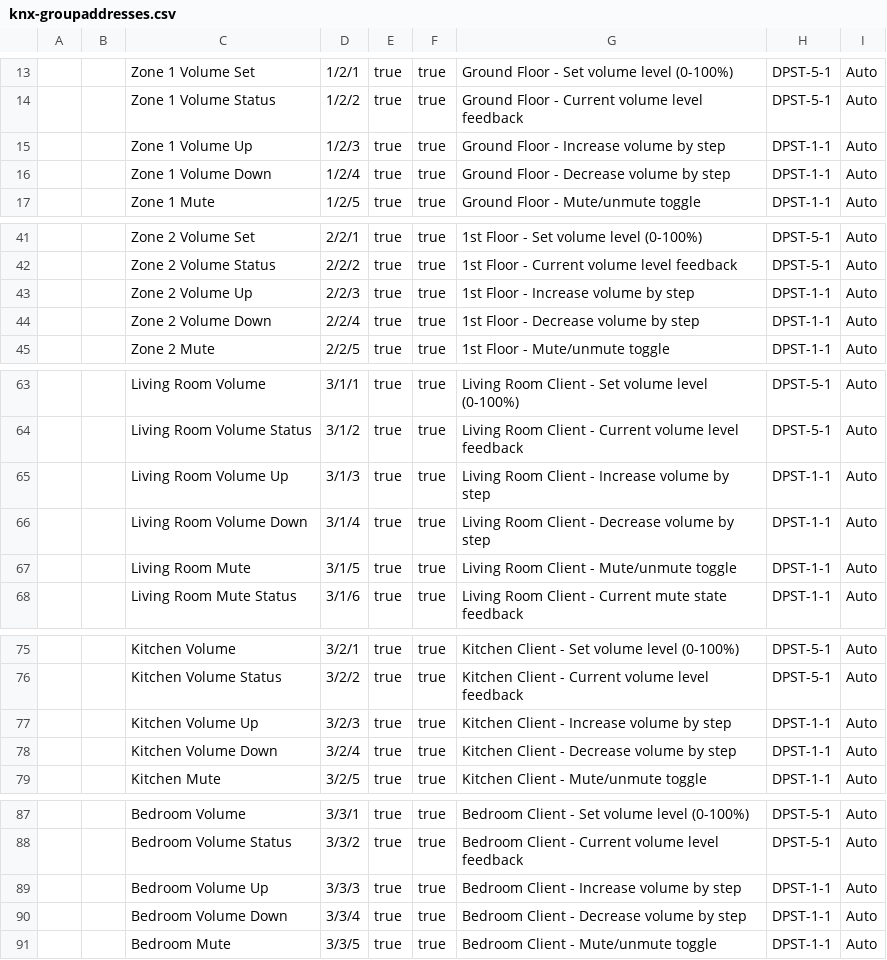
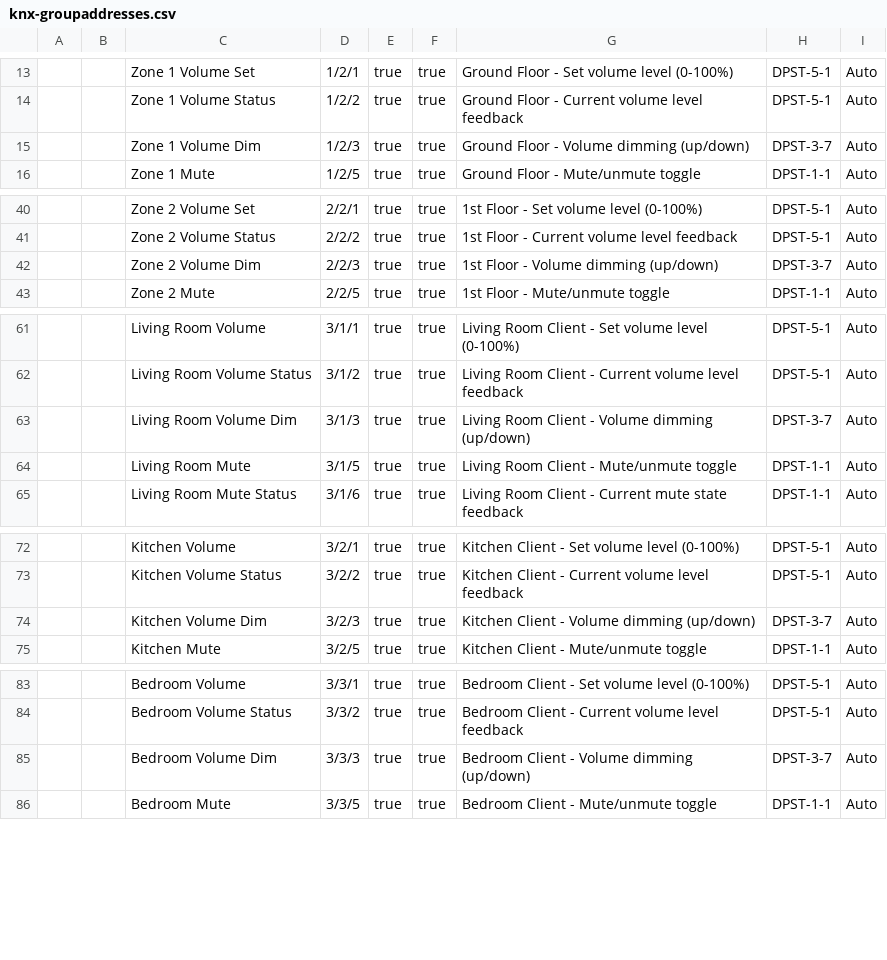
Before and after one commit to metaneutrons/snapdog2, a CSV file: devcontainer/knx-groupaddresses.csv, drawn as a sheet; only a part is shown, gaps mark what is left out; removed rows and columns are numbered as before the commit, all else as after; the diff names each change by its address in the sheet, - before the commit and + after, or states it on an @@ line.

```diff
--- a/devcontainer/knx-groupaddresses.csv
+++ b/devcontainer/knx-groupaddresses.csv
-C15: Zone 1 Volume Up
+C15: Zone 1 Volume Dim
-G15: Ground Floor - Increase volume by step
+G15: Ground Floor - Volume dimming (up/down)
-H15: DPST-1-1
+H15: DPST-3-7
-row 16:  |  | Zone 1 Volume Down | 1/2/4 | true | true | Ground Floor - Decrease volume by step | DPST-1-1 | Auto
-C42: Zone 2 Volume Up
+C42: Zone 2 Volume Dim
-G42: 1st Floor - Increase volume by step
+G42: 1st Floor - Volume dimming (up/down)
-H42: DPST-1-1
+H42: DPST-3-7
-row 44:  |  | Zone 2 Volume Down | 2/2/4 | true | true | 1st Floor - Decrease volume by step | DPST-1-1 | Auto
-C63: Living Room Volume Up
+C63: Living Room Volume Dim
-G63: Living Room Client - Increase volume by step
+G63: Living Room Client - Volume dimming (up/down)
-H63: DPST-1-1
+H63: DPST-3-7
-row 66:  |  | Living Room Volume Down | 3/1/4 | true | true | Living Room Client - Decrease volume by step | DPST-1-1 | Auto
-C74: Kitchen Volume Up
+C74: Kitchen Volume Dim
-G74: Kitchen Client - Increase volume by step
+G74: Kitchen Client - Volume dimming (up/down)
-H74: DPST-1-1
+H74: DPST-3-7
-row 78:  |  | Kitchen Volume Down | 3/2/4 | true | true | Kitchen Client - Decrease volume by step | DPST-1-1 | Auto
-C85: Bedroom Volume Up
+C85: Bedroom Volume Dim
-G85: Bedroom Client - Increase volume by step
+G85: Bedroom Client - Volume dimming (up/down)
-H85: DPST-1-1
+H85: DPST-3-7
-row 90:  |  | Bedroom Volume Down | 3/3/4 | true | true | Bedroom Client - Decrease volume by step | DPST-1-1 | Auto
```
Also changed, not shown: 33 other files.
